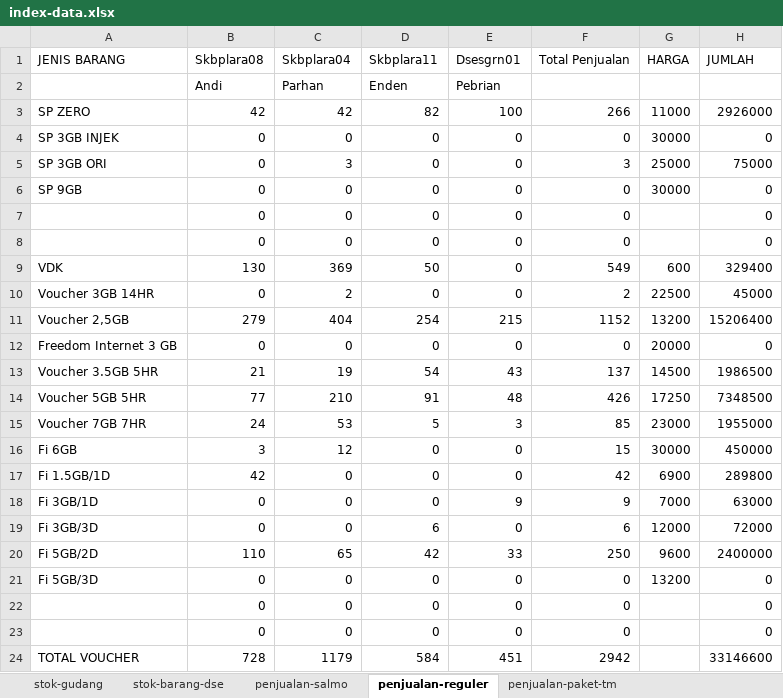
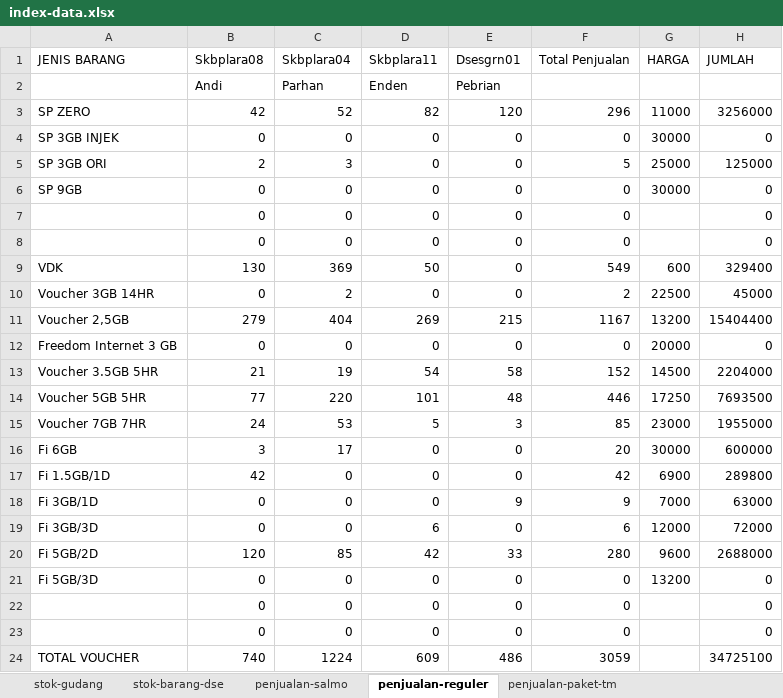
Before and after one commit to andisianday393-byte/MC-SAGARANTEN.WEB, an Excel workbook: index-data.xlsx, sheet penjualan-reguler, drawn as a sheet; values as stored, in another font and other column widths than the file's, no borders; the diff names each change by its address in the sheet, - before the commit and + after, or states it on an @@ line.

```diff
--- a/index-data.xlsx (sheet penjualan-reguler)
+++ b/index-data.xlsx (sheet penjualan-reguler)
-C3 (Skbplara04): 42
+C3 (Skbplara04): 52
-E3 (Dsesgrn01): 100
+E3 (Dsesgrn01): 120
-F3 (Total Penjualan): 266
+F3 (Total Penjualan): 296
-H3 (JUMLAH): 2926000
+H3 (JUMLAH): 3256000
-B5 (Skbplara08): 0
+B5 (Skbplara08): 2
-F5 (Total Penjualan): 3
+F5 (Total Penjualan): 5
-H5 (JUMLAH): 75000
+H5 (JUMLAH): 125000
-D11 (Skbplara11): 254
+D11 (Skbplara11): 269
-F11 (Total Penjualan): 1152
+F11 (Total Penjualan): 1167
-H11 (JUMLAH): 15206400
+H11 (JUMLAH): 15404400
-E13 (Dsesgrn01): 43
+E13 (Dsesgrn01): 58
-F13 (Total Penjualan): 137
+F13 (Total Penjualan): 152
-H13 (JUMLAH): 1986500
+H13 (JUMLAH): 2204000
-C14 (Skbplara04): 210
+C14 (Skbplara04): 220
-D14 (Skbplara11): 91
+D14 (Skbplara11): 101
-F14 (Total Penjualan): 426
+F14 (Total Penjualan): 446
-H14 (JUMLAH): 7348500
+H14 (JUMLAH): 7693500
-C16 (Skbplara04): 12
+C16 (Skbplara04): 17
-F16 (Total Penjualan): 15
+F16 (Total Penjualan): 20
-H16 (JUMLAH): 450000
+H16 (JUMLAH): 600000
-B20 (Skbplara08): 110
+B20 (Skbplara08): 120
-C20 (Skbplara04): 65
+C20 (Skbplara04): 85
-F20 (Total Penjualan): 250
+F20 (Total Penjualan): 280
-H20 (JUMLAH): 2400000
+H20 (JUMLAH): 2688000
-B24 (Skbplara08): 728
+B24 (Skbplara08): 740
-C24 (Skbplara04): 1179
+C24 (Skbplara04): 1224
-D24 (Skbplara11): 584
+D24 (Skbplara11): 609
-E24 (Dsesgrn01): 451
+E24 (Dsesgrn01): 486
-F24 (Total Penjualan): 2942
+F24 (Total Penjualan): 3059
-H24 (JUMLAH): 33146600
+H24 (JUMLAH): 34725100
```
Also changed, not shown: sheet index, sheet penjualan-paket-tm, sheet stok-barang-dse, sheet penjualan-hifi, sheet stok-gudang, sheet penjualan-salmo, 7 other files.
